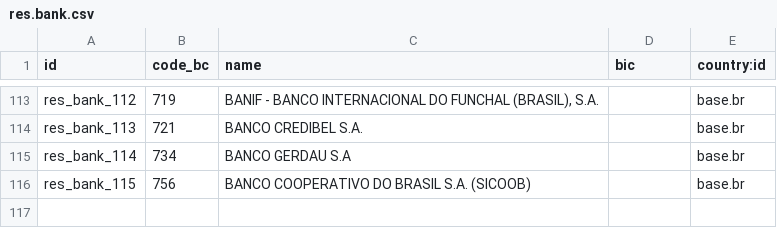
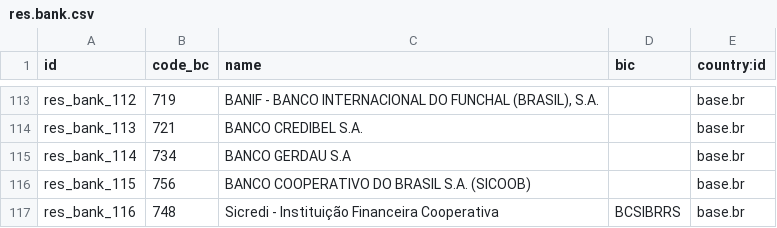
Before and after one commit to Escodoo/l10n-brazil, a CSV file: l10n_br_base/data/res.bank.csv, drawn as a sheet; only a part is shown, gaps mark what is left out; the diff names each change by its address in the sheet, - before the commit and + after, or states it on an @@ line.

Commit message:
[12.0][MIG][IMP] Sicredi bank.

```diff
--- a/l10n_br_base/data/res.bank.csv
+++ b/l10n_br_base/data/res.bank.csv
+row 117: res_bank_116 | 748 | Sicredi - Instituição Financeira Cooperativa | BCSIBRRS | base.br
```
